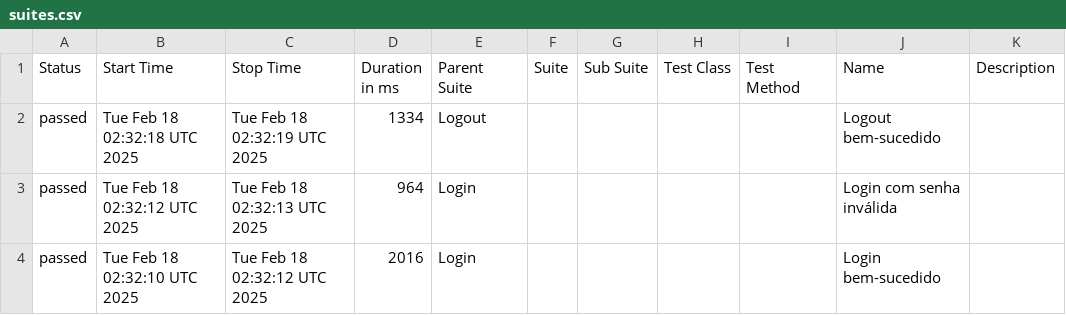
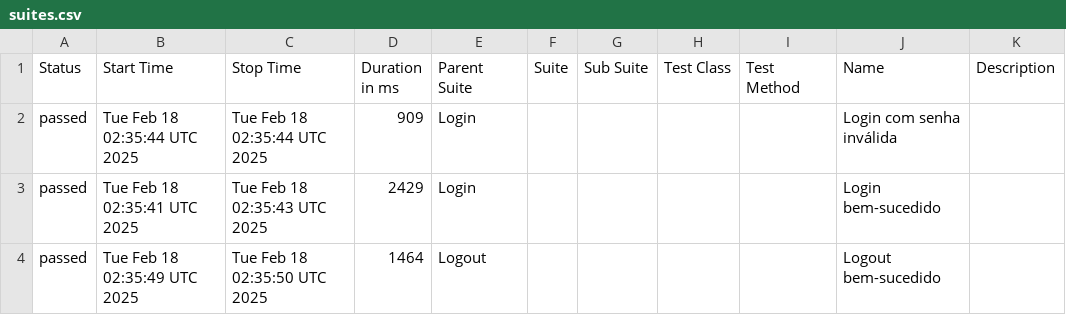
Before and after one commit to Pedrothh/automacao-e2e-cypress-cucumber, a CSV file: data/suites.csv, drawn as a sheet.

```diff
--- a/data/suites.csv
+++ b/data/suites.csv
@@ -1,4 +1,4 @@
 "Status","Start Time","Stop Time","Duration in ms","Parent Suite","Suite","Sub Suite","Test Class","Test Method","Name","Description"
-"passed","Tue Feb 18 02:32:18 UTC 2025","Tue Feb 18 02:32:19 UTC 2025","1334","Logout","","","","","Logout bem-sucedido",""
-"passed","Tue Feb 18 02:32:12 UTC 2025","Tue Feb 18 02:32:13 UTC 2025","964","Login","","","","","Login com senha inválida",""
-"passed","Tue Feb 18 02:32:10 UTC 2025","Tue Feb 18 02:32:12 UTC 2025","2016","Login","","","","","Login bem-sucedido",""
+"passed","Tue Feb 18 02:35:44 UTC 2025","Tue Feb 18 02:35:44 UTC 2025","909","Login","","","","","Login com senha inválida",""
+"passed","Tue Feb 18 02:35:41 UTC 2025","Tue Feb 18 02:35:43 UTC 2025","2429","Login","","","","","Login bem-sucedido",""
+"passed","Tue Feb 18 02:35:49 UTC 2025","Tue Feb 18 02:35:50 UTC 2025","1464","Logout","","","","","Logout bem-sucedido",""
```
Also changed, not shown: 24 other files.
